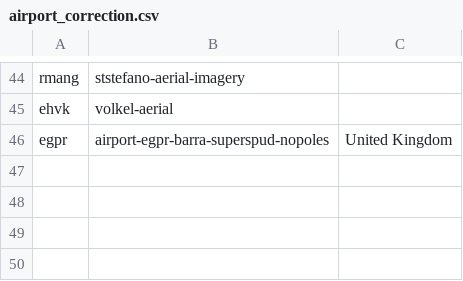
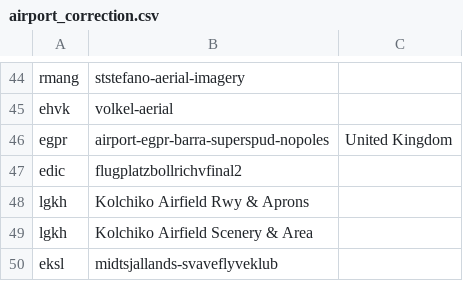
Before and after one commit to matijas-05/MSFS-Geosort, a CSV file: Geosort/Geosort/bin/Debug/Database/airport_correction.csv, drawn as a sheet; only a part is shown, gaps mark what is left out; the diff names each change by its address in the sheet, - before the commit and + after, or states it on an @@ line.

Commit message:
Added cache for airports with no location so that the program doesn't have to reverse geocode every time and waste Bing key usage

```diff
--- a/Geosort/Geosort/bin/Debug/Database/airport_correction.csv
+++ b/Geosort/Geosort/bin/Debug/Database/airport_correction.csv
+row 47: edic | flugplatzbollrichvfinal2
+row 48: lgkh | Kolchiko Airfield Rwy & Aprons
+row 49: lgkh | Kolchiko Airfield Scenery & Area
+row 50: eksl | midtsjallands-svaveflyveklub
```
Also changed, not shown: 4 other files.
